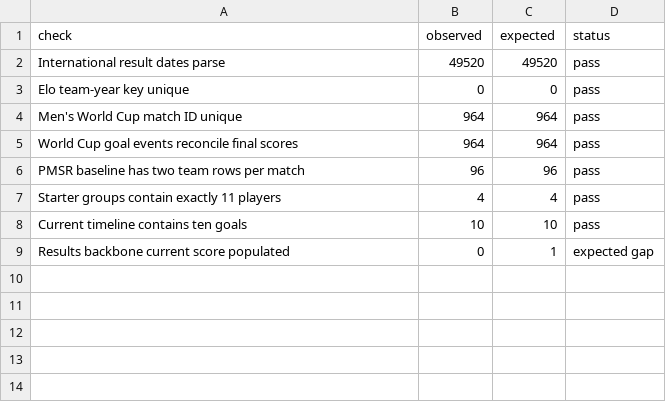
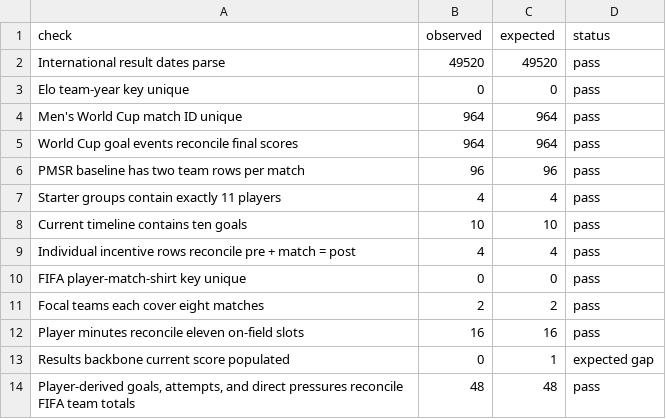
Before and after one commit to Shiverion/england-france-third-place-analysis, a CSV file: output/tables/v2_data_quality_checks.csv, drawn as a sheet; the diff names each change by its address in the sheet, - before the commit and + after, or states it on an @@ line.

```diff
--- a/output/tables/v2_data_quality_checks.csv
+++ b/output/tables/v2_data_quality_checks.csv
+row 9: Individual incentive rows reconcile pre + match = post | 4 | 4 | pass
+row 10: FIFA player-match-shirt key unique | 0 | 0 | pass
+row 11: Focal teams each cover eight matches | 2 | 2 | pass
+row 12: Player minutes reconcile eleven on-field slots | 16 | 16 | pass
+row 14: Player-derived goals, attempts, and direct pressures reconcile FIFA team totals | 48 | 48 | pass
```
Also changed, not shown: output/tables/v2_evidence_scorecard.csv, output/tables/v2_ten_goal_tail_probabilities.csv, 37 other files.
